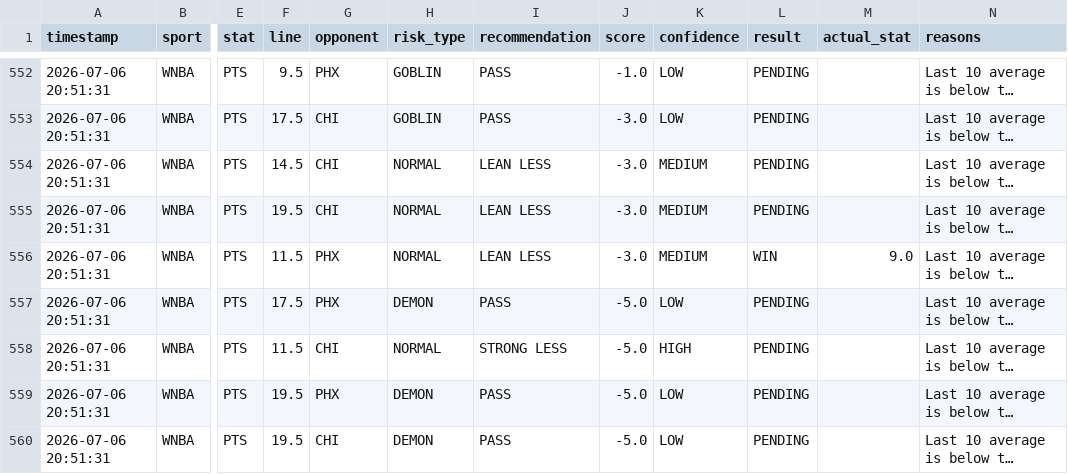
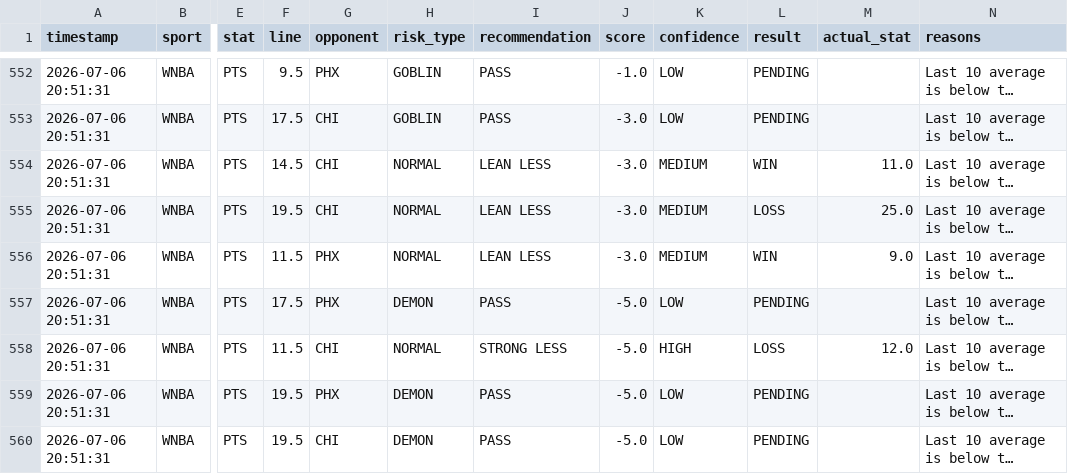
Before and after one commit to RJPrioleau/prizepicks-value-dashboard, a CSV file: paper_bets.csv, drawn as a sheet; only a part is shown, gaps mark what is left out; long unchanged cells end in …; the diff names each change by its address in the sheet, - before the commit and + after, or states it on an @@ line.

```diff
--- a/paper_bets.csv
+++ b/paper_bets.csv
-L554 (result): PENDING
+L554 (result): WIN
-M554 (actual_stat): (empty)
+M554 (actual_stat): 11.0
-L555 (result): PENDING
+L555 (result): LOSS
-M555 (actual_stat): (empty)
+M555 (actual_stat): 25.0
-L558 (result): PENDING
+L558 (result): LOSS
-M558 (actual_stat): (empty)
+M558 (actual_stat): 12.0
```
Also changed, not shown: props.csv, 3 other files.
